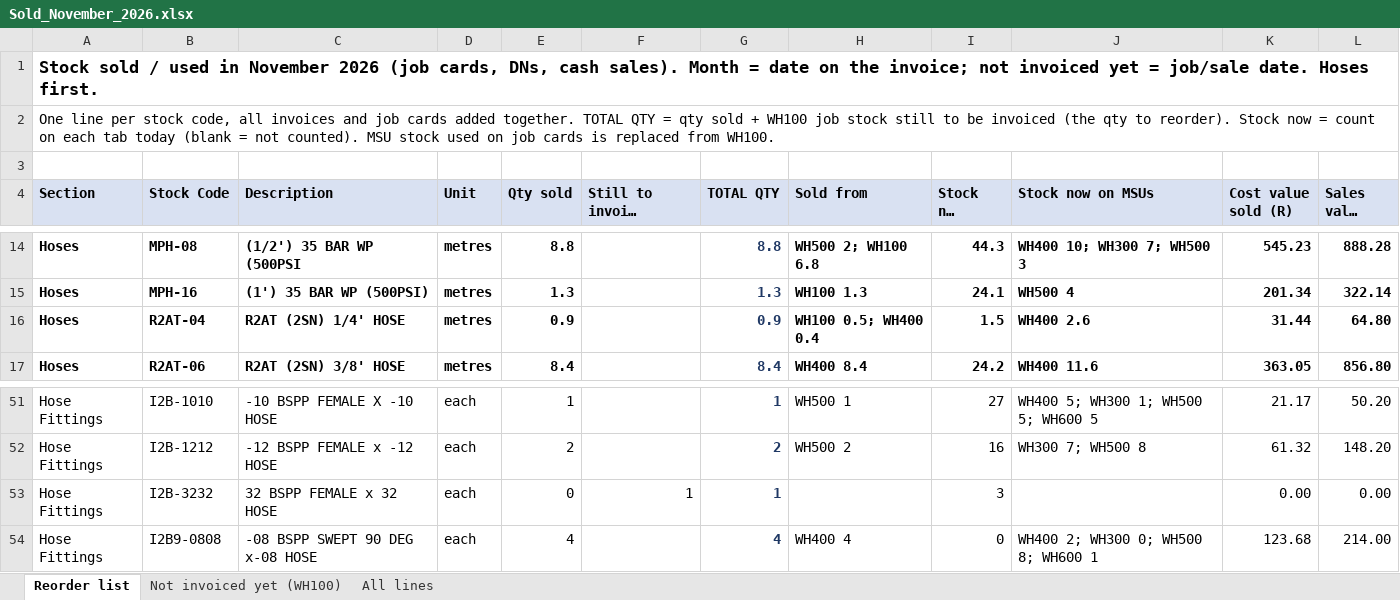
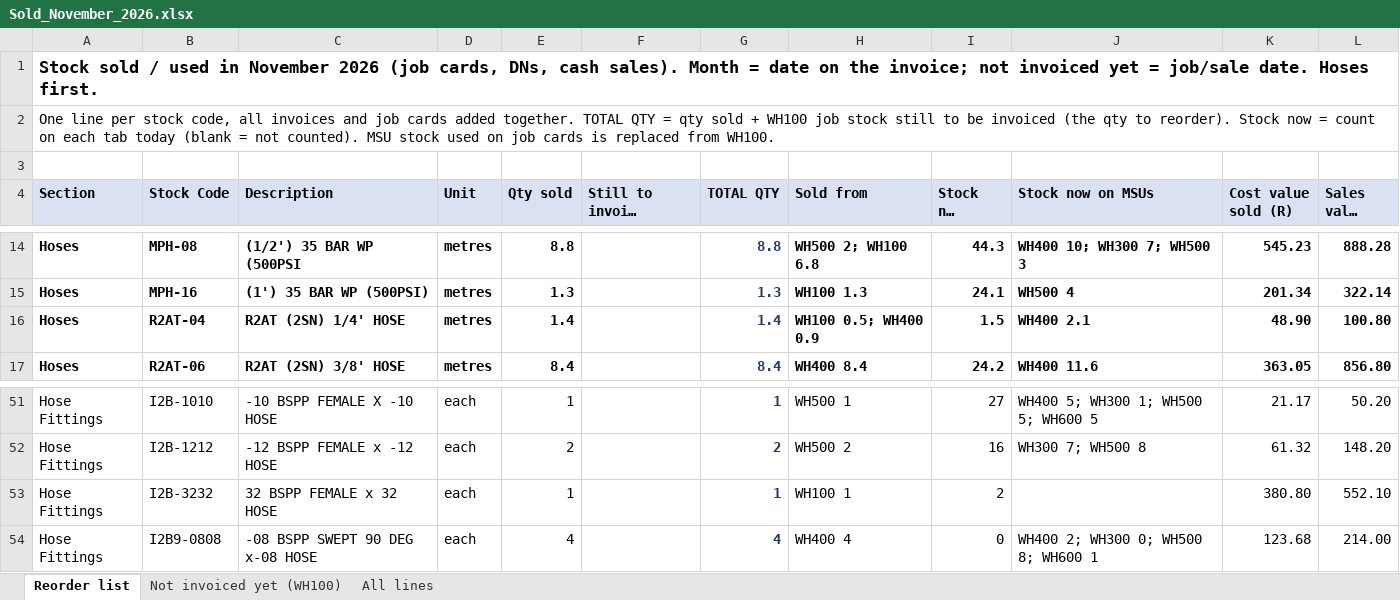
Before and after one commit to MichaelB1300/Pirtek-stock---live, an Excel workbook: Sold_November_2026.xlsx, sheet Reorder list, drawn as a sheet; only a part is shown, gaps mark what is left out; long unchanged cells end in …; values as stored, in another font and other column widths than the file's, no borders; the diff covers the shown part only; the diff names each change by its address in the sheet, - before the commit and + after, or states it on an @@ line.

```diff
--- a/Sold_November_2026.xlsx (sheet Reorder list)
+++ b/Sold_November_2026.xlsx (sheet Reorder list)
-E16 (Qty sold): 0.9
+E16 (Qty sold): 1.4
-G16 (TOTAL QTY): 0.9
+G16 (TOTAL QTY): 1.4
-H16 (Sold from): WH100 0.5; WH400 0.4
+H16 (Sold from): WH100 0.5; WH400 0.9
-J16 (Stock now on MSUs): WH400 2.6
+J16 (Stock now on MSUs): WH400 2.1
-K16 (Cost value sold (R)): 31.44
+K16 (Cost value sold (R)): 48.90
-L16 (Sales value (R)): 64.80
+L16 (Sales value (R)): 100.80
-E53 (Qty sold): 0
+E53 (Qty sold): 1
-F53 (Still to invoice (WH100 jobs)): 1
+F53 (Still to invoice (WH100 jobs)): (empty)
-H53 (Sold from): (empty)
+H53 (Sold from): WH100 1
-I53 (Stock now WH100): 3
+I53 (Stock now WH100): 2
-K53 (Cost value sold (R)): 0.00
+K53 (Cost value sold (R)): 380.80
-L53 (Sales value (R)): 0.00
+L53 (Sales value (R)): 552.10
```
Also changed, not shown: 5 added rows and 10 edited cells elsewhere in this sheet, sheet All lines, sheet Not invoiced yet (WH100), 9 other files.
